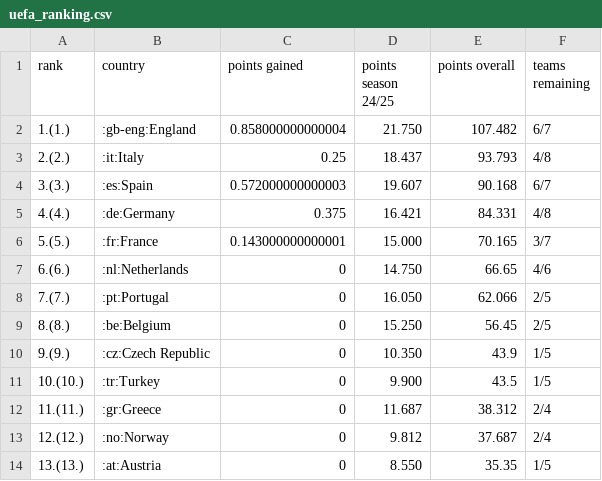
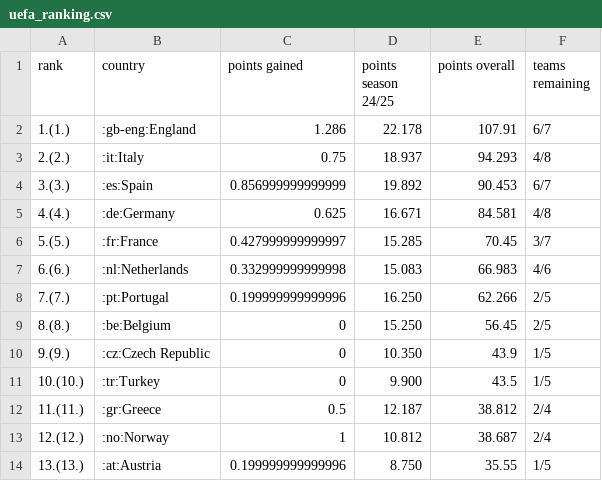
Before and after one commit to swissfootdata/UEFA_Rankings, a CSV file: Output/uefa_ranking.csv, drawn as a sheet; only a part is shown; the diff covers the shown part only.

```diff
--- a/Output/uefa_ranking.csv
+++ b/Output/uefa_ranking.csv
@@ -1,9 +1,9 @@
 "rank","country","points gained","points season 24/25","points overall","teams remaining"
-"1.(1.)",":gb-eng:England",0.858000000000004,"21.750",107.482,"6/7"
-"2.(2.)",":it:Italy",0.25,"18.437",93.793,"4/8"
-"3.(3.)",":es:Spain",0.572000000000003,"19.607",90.168,"6/7"
-"4.(4.)",":de:Germany",0.375,"16.421",84.331,"4/8"
-"5.(5.)",":fr:France",0.143000000000001,"15.000",70.165,"3/7"
-"6.(6.)",":nl:Netherlands",0,"14.750",66.65,"4/6"
-"7.(7.)",":pt:Portugal",0,"16.050",62.066,"2/5"
+"1.(1.)",":gb-eng:England",1.286,"22.178",107.91,"6/7"
+"2.(2.)",":it:Italy",0.75,"18.937",94.293,"4/8"
+"3.(3.)",":es:Spain",0.856999999999999,"19.892",90.453,"6/7"
+"4.(4.)",":de:Germany",0.625,"16.671",84.581,"4/8"
+"5.(5.)",":fr:France",0.427999999999997,"15.285",70.45,"3/7"
+"6.(6.)",":nl:Netherlands",0.332999999999998,"15.083",66.983,"4/6"
+"7.(7.)",":pt:Portugal",0.199999999999996,"16.250",62.266,"2/5"
 "8.(8.)",":be:Belgium",0,"15.250",56.45,"2/5"
@@ -11,4 +11,4 @@
 "10.(10.)",":tr:Turkey",0,"9.900",43.5,"1/5"
-"11.(11.)",":gr:Greece",0,"11.687",38.312,"2/4"
-"12.(12.)",":no:Norway",0,"9.812",37.687,"2/4"
-"13.(13.)",":at:Austria",0,"8.550",35.35,"1/5"
+"11.(11.)",":gr:Greece",0.5,"12.187",38.812,"2/4"
+"12.(12.)",":no:Norway",1,"10.812",38.687,"2/4"
+"13.(13.)",":at:Austria",0.199999999999996,"8.750",35.55,"1/5"
```
Also changed, not shown: 2 added rows, 2 removed rows and 12 edited cells elsewhere in this file, Output/ranking_map_data_teams.csv, Output/ranking_map_data_teams_season.csv, 9 other files.
